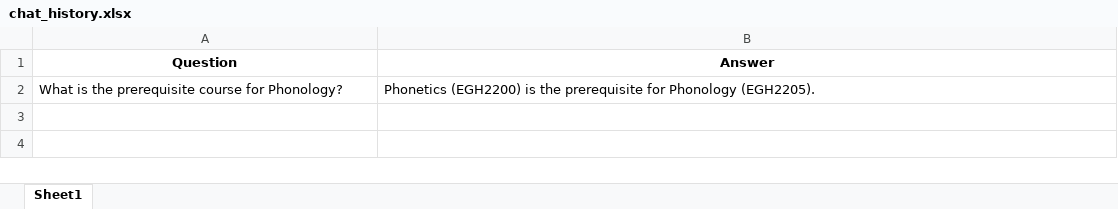
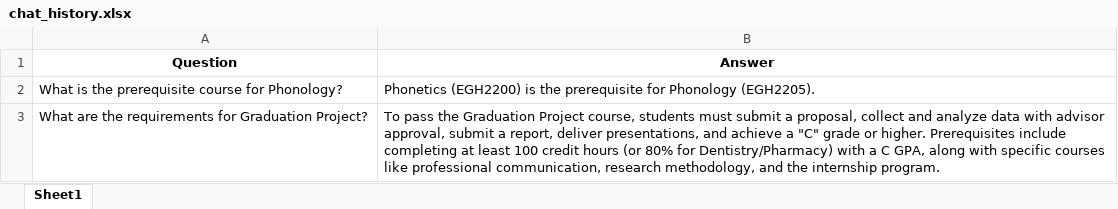
Before and after one commit to muayadjajo/kustchatbot, an Excel workbook: chat_logs/chat_history.xlsx, sheet Sheet1, drawn as a sheet; values as stored, in another font and other column widths than the file's, no borders; the diff names each change by its address in the sheet, - before the commit and + after, or states it on an @@ line.

Commit message:
Update chat history

```diff
--- a/chat_logs/chat_history.xlsx (sheet Sheet1)
+++ b/chat_logs/chat_history.xlsx (sheet Sheet1)
+row 3: What are the requirements for Graduation Project? | To pass the Graduation Project course, students must submit a proposal, collect and analyze data with advisor approval, submit a report, deliver presentations, and achieve a "C" grade or higher. Prerequisites include completing at least 100 credit hours (or 80% for Dentistry/Pharmacy) with a C GPA, along with specific courses like professional communication, research methodology, and the internship program.
```
